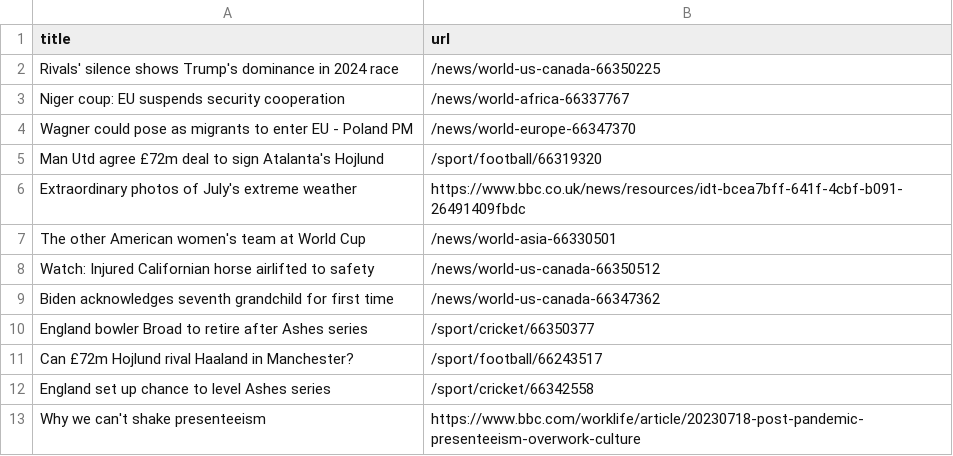
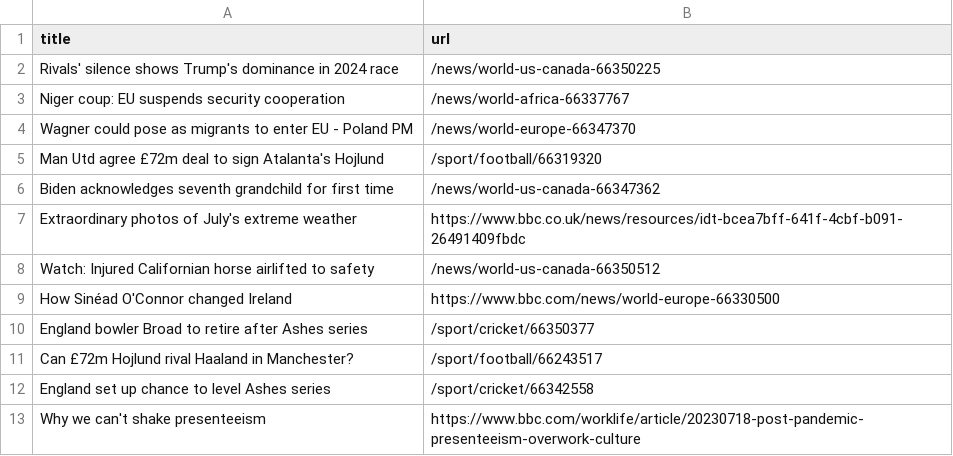
Before and after one commit to ramanshreya/automatic-scraper, a CSV file: bbc.csv, drawn as a sheet; only a part is shown.

```diff
--- a/bbc.csv
+++ b/bbc.csv
@@ -5,6 +5,6 @@ Wagner could pose as migrants to enter EU - Poland PM,/news/world-europe-6634737
 Man Utd agree £72m deal to sign Atalanta's Hojlund,/sport/football/66319320
+Biden acknowledges seventh grandchild for first time,/news/world-us-canada-66347362
 Extraordinary photos of July's extreme weather,https://www.bbc.co.uk/news/resources/idt-bcea7bff-641f-4cbf-b091-26491409fbdc
-The other American women's team at World Cup,/news/world-asia-66330501
 Watch: Injured Californian horse airlifted to safety,/news/world-us-canada-66350512
-Biden acknowledges seventh grandchild for first time,/news/world-us-canada-66347362
+How Sinéad O'Connor changed Ireland,https://www.bbc.com/news/world-europe-66330500
 England bowler Broad to retire after Ashes series,/sport/cricket/66350377
```
